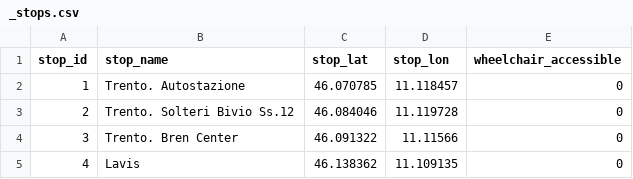
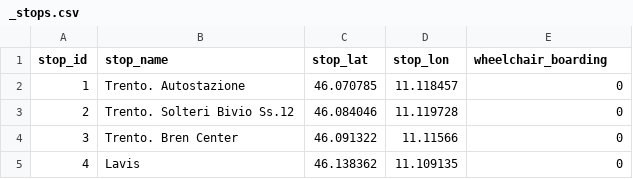
Before and after one commit to NikoMrs/KGE-Trentino-Territory-Transportation, a CSV file: Phase 2 - Information Gathering/Datasets/cleaned datasets/Extraurbano/_stops.csv, drawn as a sheet; only a part is shown.

```diff
--- a/Phase 2 - Information Gathering/Datasets/cleaned datasets/Extraurbano/_stops.csv
+++ b/Phase 2 - Information Gathering/Datasets/cleaned datasets/Extraurbano/_stops.csv
@@ -1,2 +1,2 @@
-stop_id;stop_name;stop_lat;stop_lon;wheelchair_accessible
+stop_id;stop_name;stop_lat;stop_lon;wheelchair_boarding
 1;Trento. Autostazione;46.070785;11.118457;0
```
Also changed, not shown: 2 other files.
